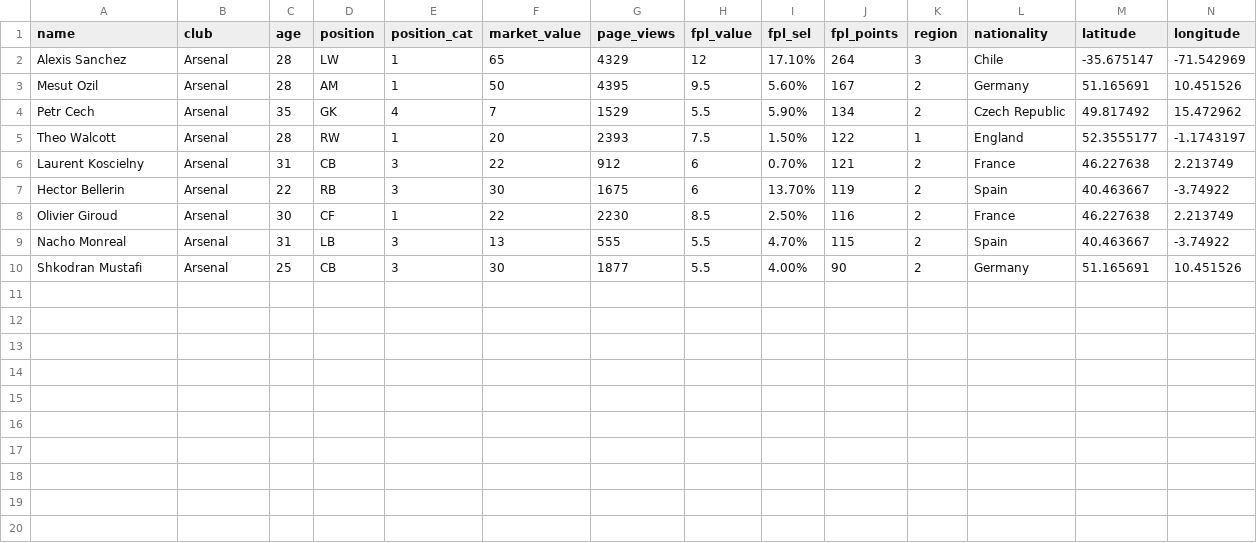
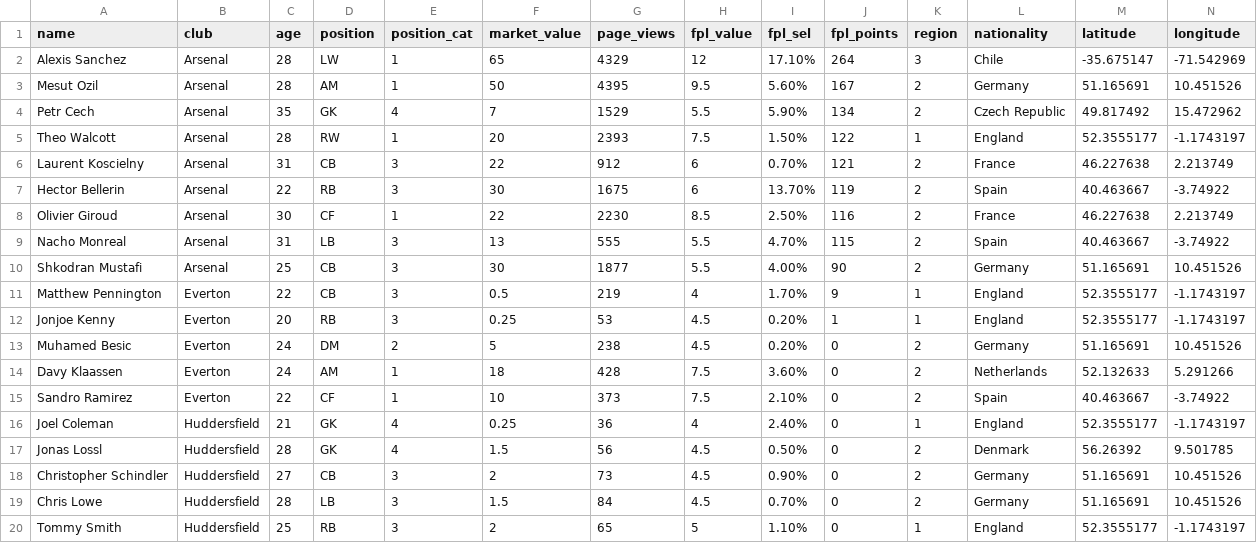
Before and after one commit to andystanley/epl-visualization, a CSV file: epl_modified_data.csv, drawn as a sheet; only a part is shown; rows hold the shown columns only; the diff names each change by its address in the sheet, - before the commit and + after, or states it on an @@ line.

```diff
--- a/epl_modified_data.csv
+++ b/epl_modified_data.csv
+row 11: Matthew Pennington | Everton | 22 | CB | 3 | 0.5 | 219 | 4 | 1.70% | 9 | 1 | England | 52.3555177 | -1.1743197
+row 12: Jonjoe Kenny | Everton | 20 | RB | 3 | 0.25 | 53 | 4.5 | 0.20% | 1 | 1 | England | 52.3555177 | -1.1743197
+row 13: Muhamed Besic | Everton | 24 | DM | 2 | 5 | 238 | 4.5 | 0.20% | 0 | 2 | Germany | 51.165691 | 10.451526
+row 14: Davy Klaassen | Everton | 24 | AM | 1 | 18 | 428 | 7.5 | 3.60% | 0 | 2 | Netherlands | 52.132633 | 5.291266
+row 15: Sandro Ramirez | Everton | 22 | CF | 1 | 10 | 373 | 7.5 | 2.10% | 0 | 2 | Spain | 40.463667 | -3.74922
+row 16: Joel Coleman | Huddersfield | 21 | GK | 4 | 0.25 | 36 | 4 | 2.40% | 0 | 1 | England | 52.3555177 | -1.1743197
+row 17: Jonas Lossl | Huddersfield | 28 | GK | 4 | 1.5 | 56 | 4.5 | 0.50% | 0 | 2 | Denmark | 56.26392 | 9.501785
+row 18: Christopher Schindler | Huddersfield | 27 | CB | 3 | 2 | 73 | 4.5 | 0.90% | 0 | 2 | Germany | 51.165691 | 10.451526
+row 19: Chris Lowe | Huddersfield | 28 | LB | 3 | 1.5 | 84 | 4.5 | 0.70% | 0 | 2 | Germany | 51.165691 | 10.451526
+row 20: Tommy Smith | Huddersfield | 25 | RB | 3 | 2 | 65 | 5 | 1.10% | 0 | 1 | England | 52.3555177 | -1.1743197
```
Also changed, not shown: 23 other files.
